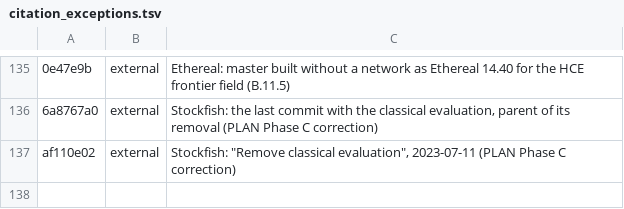
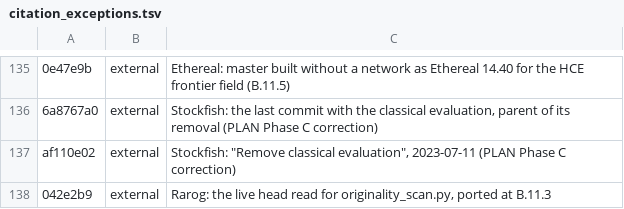
Before and after one commit to maelic13/basilisk, a TSV file: tools/diag/citation_exceptions.tsv, drawn as a sheet; only a part is shown, gaps mark what is left out; the diff names each change by its address in the sheet, - before the commit and + after, or states it on an @@ line.

Commit message:
Port the originality scan from Rarog

```diff
--- a/tools/diag/citation_exceptions.tsv
+++ b/tools/diag/citation_exceptions.tsv
+row 138: 042e2b9 | external | Rarog: the live head read for originality_scan.py, ported at B.11.3
```
Also changed, not shown: 3 other files.
